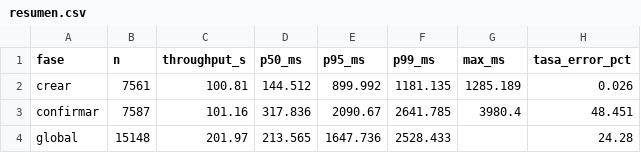
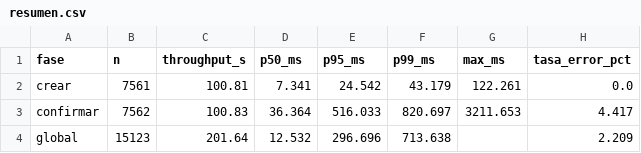
Before and after one commit to Eromero1907/Portal-B2B, a CSV file: resultados/demo_estado_final_con_resiliencia/resumen.csv, drawn as a sheet.

Commit message:
Entrega final: demo en vivo A1+D2+B2 con marcas y resumen por ventana, informe (§3 combinación medida, §7 tabla E2-E3), presentación y guion alineados con la rúbrica, informe.pdf
- carga/generador.py: registra inicio_epoch para alinear la carga con la inyección
- faults/demo_vivo.sh: 10 s de línea base visible, marcas.json y resumen automático
- faults/resumen_demo.py: tablas antes/durante/después y comparación inicial vs final
- baseline/grafica_e2_e3.py: figura Q1-Q5 E2 vs E3 por percentil

```diff
--- a/resultados/demo_estado_final_con_resiliencia/resumen.csv
+++ b/resultados/demo_estado_final_con_resiliencia/resumen.csv
@@ -1,4 +1,4 @@
 fase,n,throughput_s,p50_ms,p95_ms,p99_ms,max_ms,tasa_error_pct
-crear,7561,100.81,144.512,899.992,1181.135,1285.189,0.026
-confirmar,7587,101.16,317.836,2090.67,2641.785,3980.4,48.451
-global,15148,201.97,213.565,1647.736,2528.433,,24.28
+crear,7561,100.81,7.341,24.542,43.179,122.261,0.0
+confirmar,7562,100.83,36.364,516.033,820.697,3211.653,4.417
+global,15123,201.64,12.532,296.696,713.638,,2.209
```
Also changed, not shown: resultados/demo_estado_final_con_resiliencia/recursos.csv, resultados/demo_estado_inicial_sin_resiliencia/recursos.csv, 24 other files.
